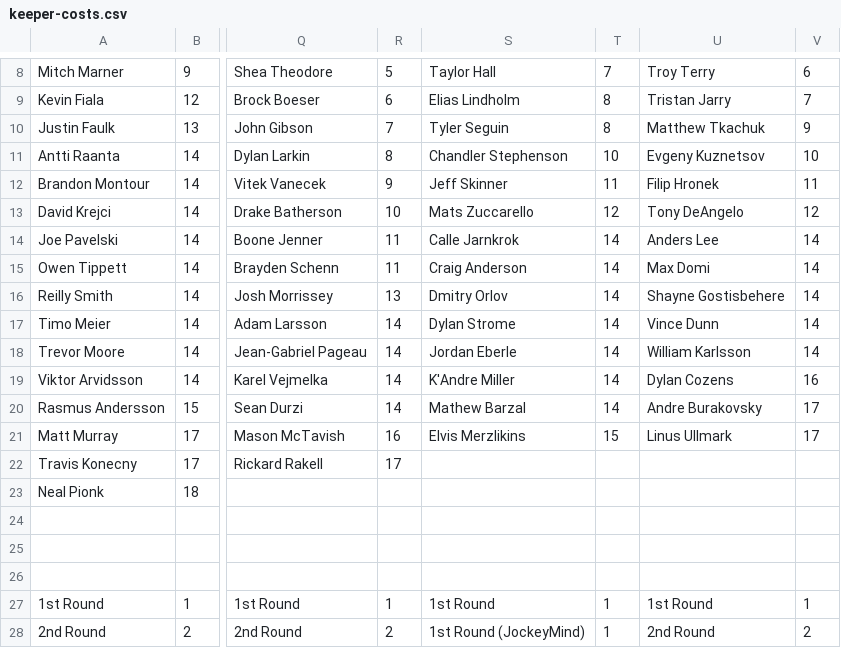
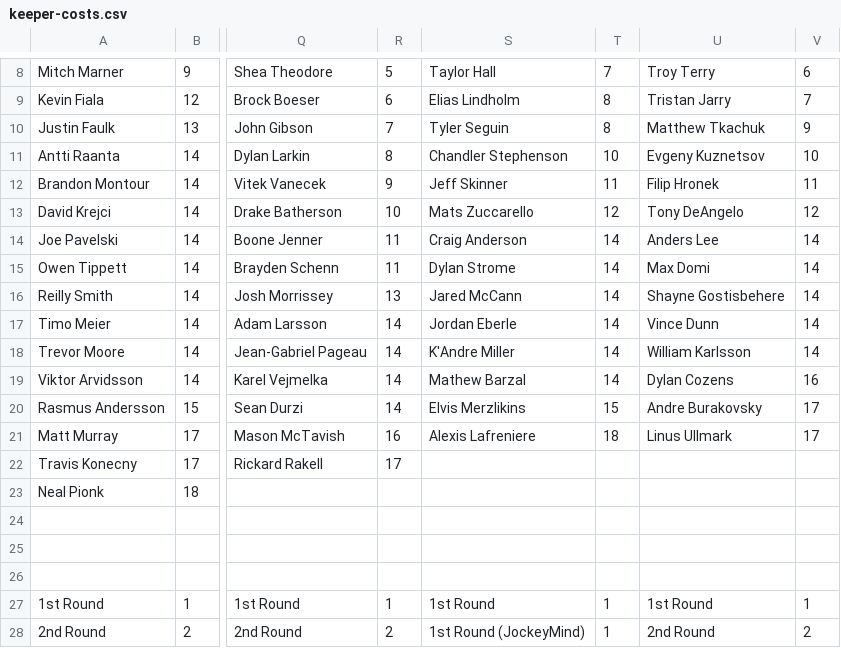
Before and after one commit to hkyplyr/keeper-league, a CSV file: docs/keeper-costs.csv, drawn as a sheet; only a part is shown, gaps mark what is left out; the diff names each change by its address in the sheet, - before the commit and + after, or states it on an @@ line.

Commit message:
Update keeper costs

```diff
--- a/docs/keeper-costs.csv
+++ b/docs/keeper-costs.csv
-S14: Calle Jarnkrok
+S14: Craig Anderson
-S15: Craig Anderson
+S15: Dylan Strome
-S16: Dmitry Orlov
+S16: Jared McCann
-S17: Dylan Strome
+S17: Jordan Eberle
-S18: Jordan Eberle
+S18: K'Andre Miller
-S19: K'Andre Miller
+S19: Mathew Barzal
-S20: Mathew Barzal
+S20: Elvis Merzlikins
-T20: 14
+T20: 15
-S21: Elvis Merzlikins
+S21: Alexis Lafreniere
-T21: 15
+T21: 18
```
